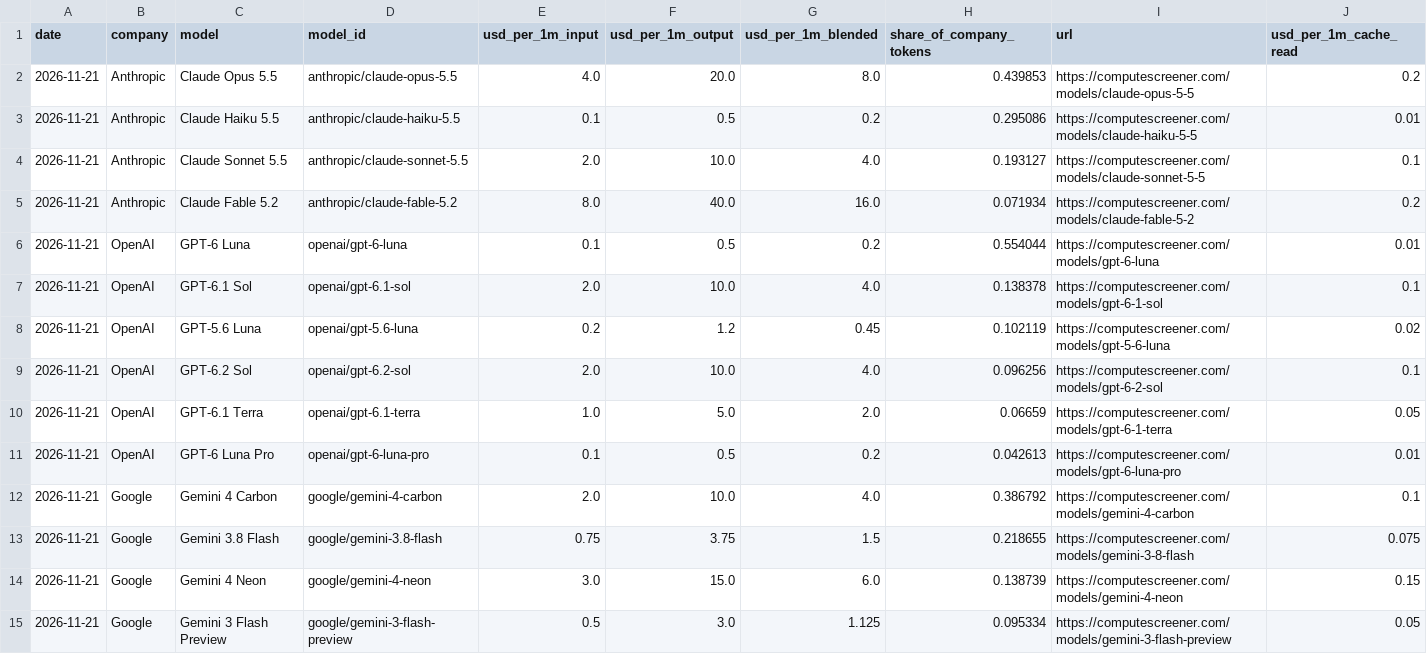
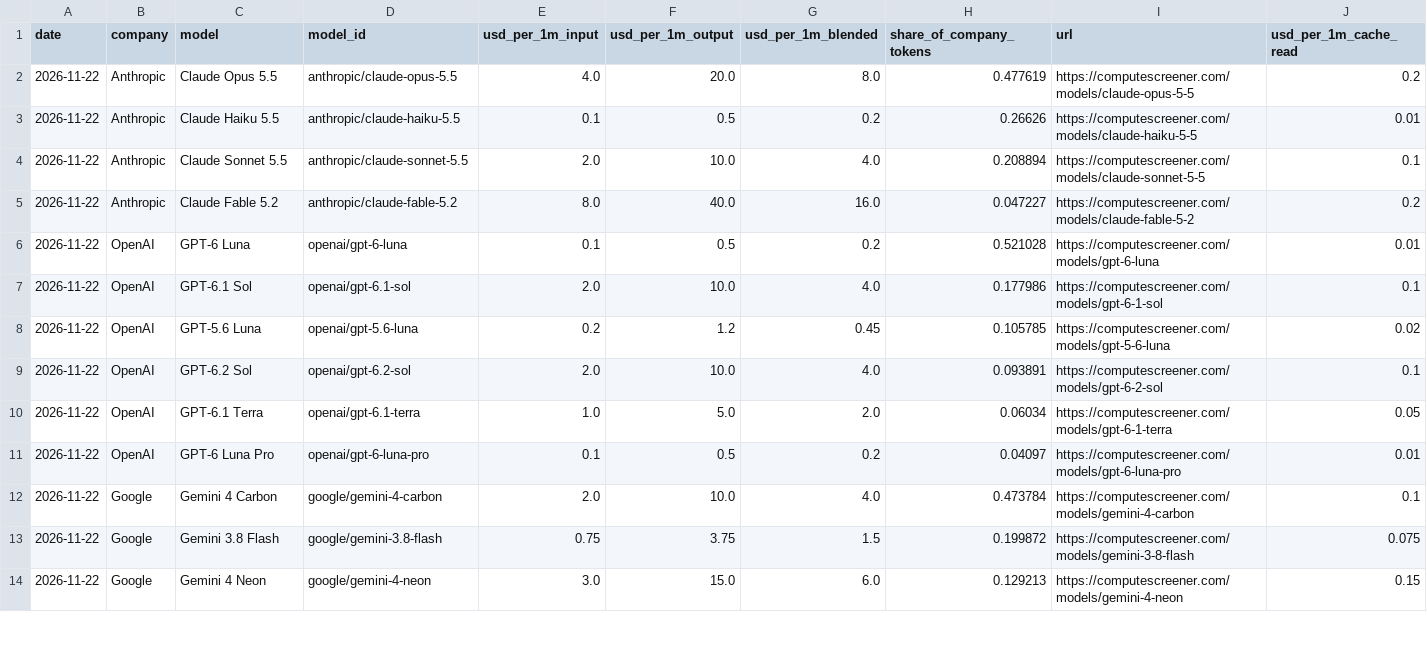
Before and after one commit to RenshuBTC/compute-screener, a CSV file: data/token_models_latest.csv, drawn as a sheet; only a part is shown; removed rows and columns are numbered as before the commit, all else as after; rows hold the shown columns only; the diff covers the shown part only; the diff names each change by its address in the sheet, - before the commit and + after, or states it on an @@ line.

```diff
--- a/data/token_models_latest.csv
+++ b/data/token_models_latest.csv
-A2:A14 (date): 2026-11-21
+A2:A14 (date): 2026-11-22
-H2 (share_of_company_tokens): 0.439853
+H2 (share_of_company_tokens): 0.477619
-H3 (share_of_company_tokens): 0.295086
+H3 (share_of_company_tokens): 0.26626
-H4 (share_of_company_tokens): 0.193127
+H4 (share_of_company_tokens): 0.208894
-H5 (share_of_company_tokens): 0.071934
+H5 (share_of_company_tokens): 0.047227
-H6 (share_of_company_tokens): 0.554044
+H6 (share_of_company_tokens): 0.521028
-H7 (share_of_company_tokens): 0.138378
+H7 (share_of_company_tokens): 0.177986
-H8 (share_of_company_tokens): 0.102119
+H8 (share_of_company_tokens): 0.105785
-H9 (share_of_company_tokens): 0.096256
+H9 (share_of_company_tokens): 0.093891
-H10 (share_of_company_tokens): 0.06659
+H10 (share_of_company_tokens): 0.06034
-H11 (share_of_company_tokens): 0.042613
+H11 (share_of_company_tokens): 0.04097
-H12 (share_of_company_tokens): 0.386792
+H12 (share_of_company_tokens): 0.473784
-H13 (share_of_company_tokens): 0.218655
+H13 (share_of_company_tokens): 0.199872
-H14 (share_of_company_tokens): 0.138739
+H14 (share_of_company_tokens): 0.129213
-row 15: 2026-11-21 | Google | Gemini 3 Flash Preview | google/gemini-3-flash-preview | 0.5 | 3.0 | 1.125 | 0.095334 | https://computescreener.com/models/gemini-3-flash-preview | 0.05
```
Also changed, not shown: 3 added rows, 3 removed rows and 39 edited cells elsewhere in this file, data/gpu_index_daily.csv, data/gpu_providers_latest.csv, 3 other files.
